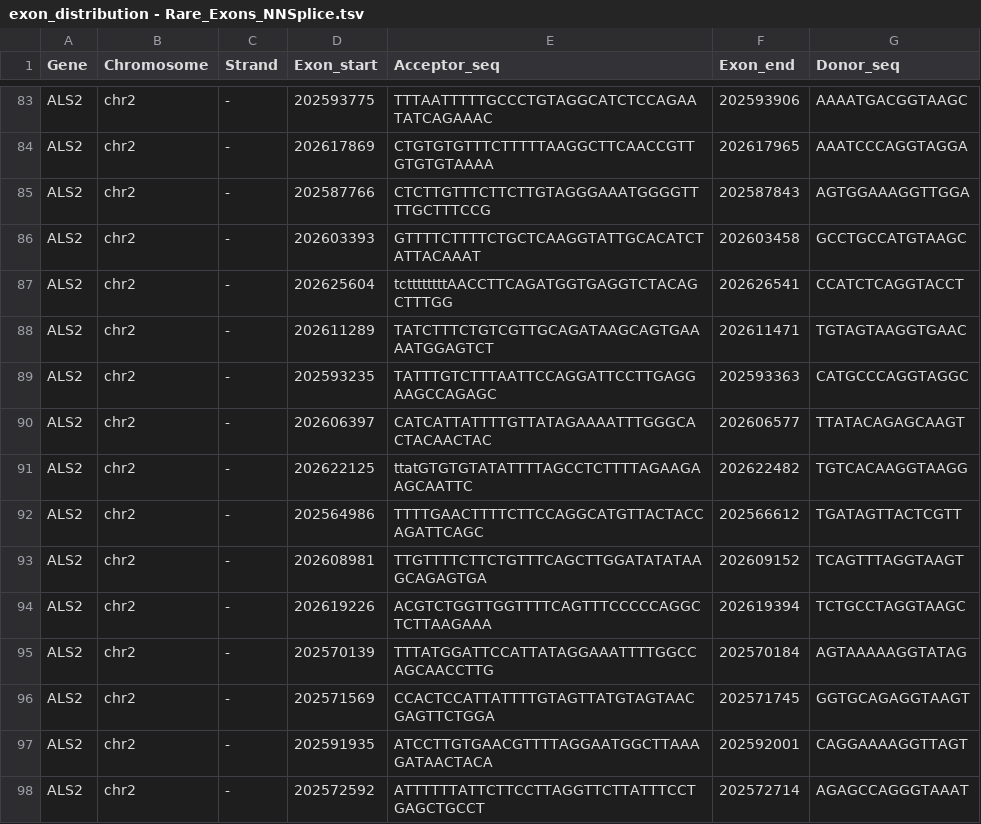
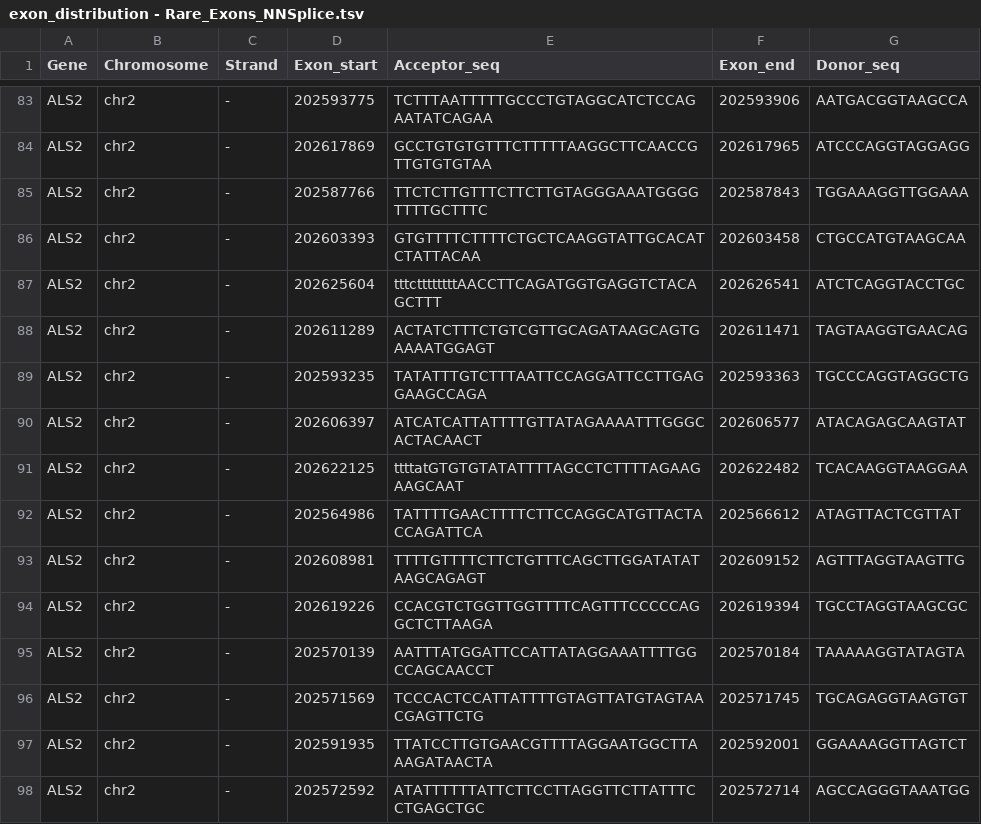
Before and after one commit to sayantansls/SpliceAI, a TSV file: data/processed_files/exon_distribution_data/exon_distribution - Rare_Exons_NNSplice.tsv, drawn as a sheet; only a part is shown, gaps mark what is left out; the diff covers the shown part only; the diff names each change by its address in the sheet, - before the commit and + after, or states it on an @@ line.

```diff
--- a/data/processed_files/exon_distribution_data/exon_distribution - Rare_Exons_NNSplice.tsv
+++ b/data/processed_files/exon_distribution_data/exon_distribution - Rare_Exons_NNSplice.tsv
-E83 (Acceptor_seq): TTTAATTTTTGCCCTGTAGGCATCTCCAGAATATCAGAAAC
+E83 (Acceptor_seq): TCTTTAATTTTTGCCCTGTAGGCATCTCCAGAATATCAGAA
-G83 (Donor_seq): AAAATGACGGTAAGC
+G83 (Donor_seq): AATGACGGTAAGCCA
-E84 (Acceptor_seq): CTGTGTGTTTCTTTTTAAGGCTTCAACCGTTGTGTGTAAAA
+E84 (Acceptor_seq): GCCTGTGTGTTTCTTTTTAAGGCTTCAACCGTTGTGTGTAA
-G84 (Donor_seq): AAATCCCAGGTAGGA
+G84 (Donor_seq): ATCCCAGGTAGGAGG
-E85 (Acceptor_seq): CTCTTGTTTCTTCTTGTAGGGAAATGGGGTTTTGCTTTCCG
+E85 (Acceptor_seq): TTCTCTTGTTTCTTCTTGTAGGGAAATGGGGTTTTGCTTTC
-G85 (Donor_seq): AGTGGAAAGGTTGGA
+G85 (Donor_seq): TGGAAAGGTTGGAAA
-E86 (Acceptor_seq): GTTTTCTTTTCTGCTCAAGGTATTGCACATCTATTACAAAT
+E86 (Acceptor_seq): GTGTTTTCTTTTCTGCTCAAGGTATTGCACATCTATTACAA
-G86 (Donor_seq): GCCTGCCATGTAAGC
+G86 (Donor_seq): CTGCCATGTAAGCAA
-E87 (Acceptor_seq): tcttttttttAACCTTCAGATGGTGAGGTCTACAGCTTTGG
+E87 (Acceptor_seq): tttcttttttttAACCTTCAGATGGTGAGGTCTACAGCTTT
-G87 (Donor_seq): CCATCTCAGGTACCT
+G87 (Donor_seq): ATCTCAGGTACCTGC
-E88 (Acceptor_seq): TATCTTTCTGTCGTTGCAGATAAGCAGTGAAAATGGAGTCT
+E88 (Acceptor_seq): ACTATCTTTCTGTCGTTGCAGATAAGCAGTGAAAATGGAGT
-G88 (Donor_seq): TGTAGTAAGGTGAAC
+G88 (Donor_seq): TAGTAAGGTGAACAG
-E89 (Acceptor_seq): TATTTGTCTTTAATTCCAGGATTCCTTGAGGAAGCCAGAGC
+E89 (Acceptor_seq): TATATTTGTCTTTAATTCCAGGATTCCTTGAGGAAGCCAGA
-G89 (Donor_seq): CATGCCCAGGTAGGC
+G89 (Donor_seq): TGCCCAGGTAGGCTG
-E90 (Acceptor_seq): CATCATTATTTTGTTATAGAAAATTTGGGCACTACAACTAC
+E90 (Acceptor_seq): ATCATCATTATTTTGTTATAGAAAATTTGGGCACTACAACT
-G90 (Donor_seq): TTATACAGAGCAAGT
+G90 (Donor_seq): ATACAGAGCAAGTAT
-E91 (Acceptor_seq): ttatGTGTGTATATTTTAGCCTCTTTTAGAAGAAGCAATTC
+E91 (Acceptor_seq): ttttatGTGTGTATATTTTAGCCTCTTTTAGAAGAAGCAAT
-G91 (Donor_seq): TGTCACAAGGTAAGG
+G91 (Donor_seq): TCACAAGGTAAGGAA
-E92 (Acceptor_seq): TTTTGAACTTTTCTTCCAGGCATGTTACTACCAGATTCAGC
+E92 (Acceptor_seq): TATTTTGAACTTTTCTTCCAGGCATGTTACTACCAGATTCA
-G92 (Donor_seq): TGATAGTTACTCGTT
+G92 (Donor_seq): ATAGTTACTCGTTAT
-E93 (Acceptor_seq): TTGTTTTCTTCTGTTTCAGCTTGGATATATAAGCAGAGTGA
+E93 (Acceptor_seq): TTTTGTTTTCTTCTGTTTCAGCTTGGATATATAAGCAGAGT
-G93 (Donor_seq): TCAGTTTAGGTAAGT
+G93 (Donor_seq): AGTTTAGGTAAGTTG
-E94 (Acceptor_seq): ACGTCTGGTTGGTTTTCAGTTTCCCCCAGGCTCTTAAGAAA
+E94 (Acceptor_seq): CCACGTCTGGTTGGTTTTCAGTTTCCCCCAGGCTCTTAAGA
-G94 (Donor_seq): TCTGCCTAGGTAAGC
+G94 (Donor_seq): TGCCTAGGTAAGCGC
-E95 (Acceptor_seq): TTTATGGATTCCATTATAGGAAATTTTGGCCAGCAACCTTG
+E95 (Acceptor_seq): AATTTATGGATTCCATTATAGGAAATTTTGGCCAGCAACCT
-G95 (Donor_seq): AGTAAAAAGGTATAG
+G95 (Donor_seq): TAAAAAGGTATAGTA
-E96 (Acceptor_seq): CCACTCCATTATTTTGTAGTTATGTAGTAACGAGTTCTGGA
+E96 (Acceptor_seq): TCCCACTCCATTATTTTGTAGTTATGTAGTAACGAGTTCTG
-G96 (Donor_seq): GGTGCAGAGGTAAGT
+G96 (Donor_seq): TGCAGAGGTAAGTGT
-E97 (Acceptor_seq): ATCCTTGTGAACGTTTTAGGAATGGCTTAAAGATAACTACA
+E97 (Acceptor_seq): TTATCCTTGTGAACGTTTTAGGAATGGCTTAAAGATAACTA
-G97 (Donor_seq): CAGGAAAAGGTTAGT
+G97 (Donor_seq): GGAAAAGGTTAGTCT
-E98 (Acceptor_seq): ATTTTTTATTCTTCCTTAGGTTCTTATTTCCTGAGCTGCCT
+E98 (Acceptor_seq): ATATTTTTTATTCTTCCTTAGGTTCTTATTTCCTGAGCTGC
-G98 (Donor_seq): AGAGCCAGGGTAAAT
+G98 (Donor_seq): AGCCAGGGTAAATGG
```
Also changed, not shown: 152 edited cells elsewhere in this file, data/output_data/exon_with_sequences/rare_exons_sequences.tsv, data/processed_files/exon_distribution_data/exon_distribution - Strong_Exons_NNSplice.tsv, 10 other files.
